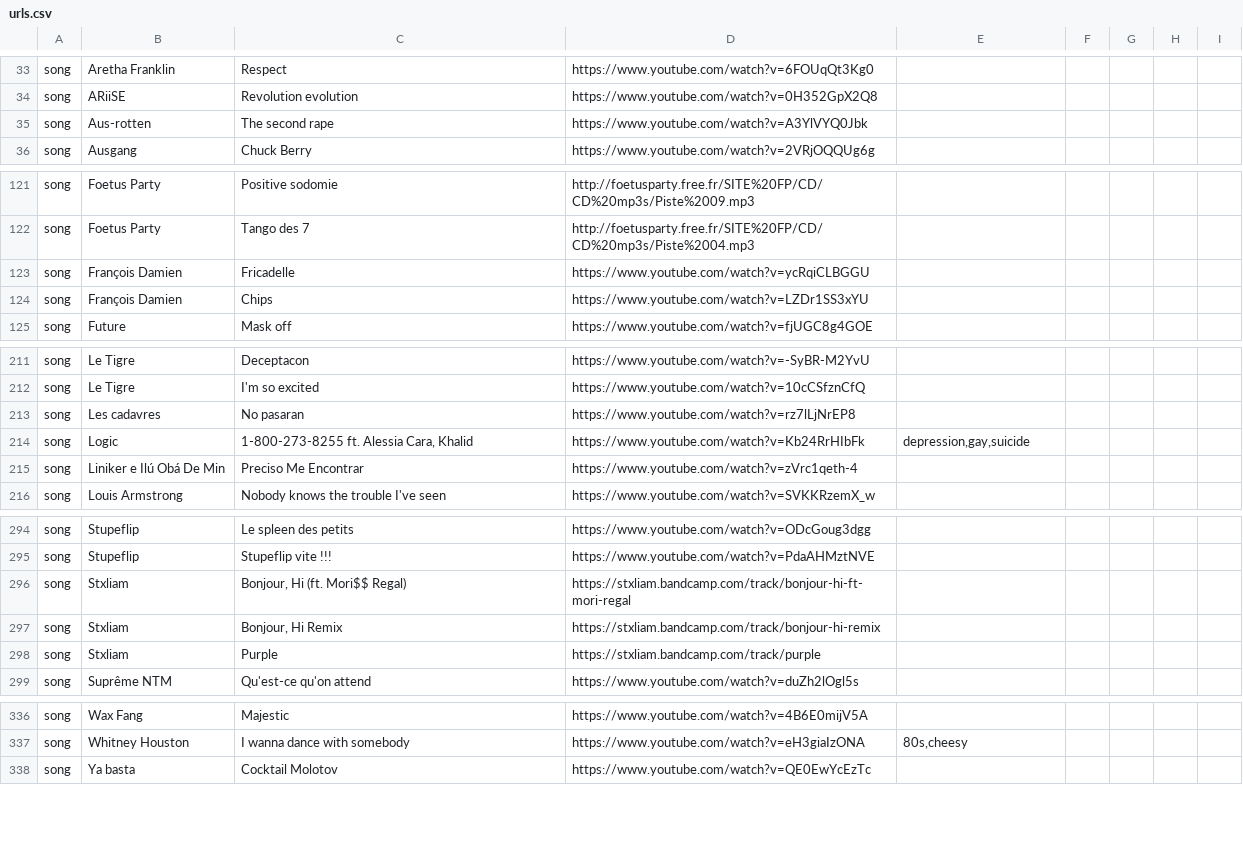
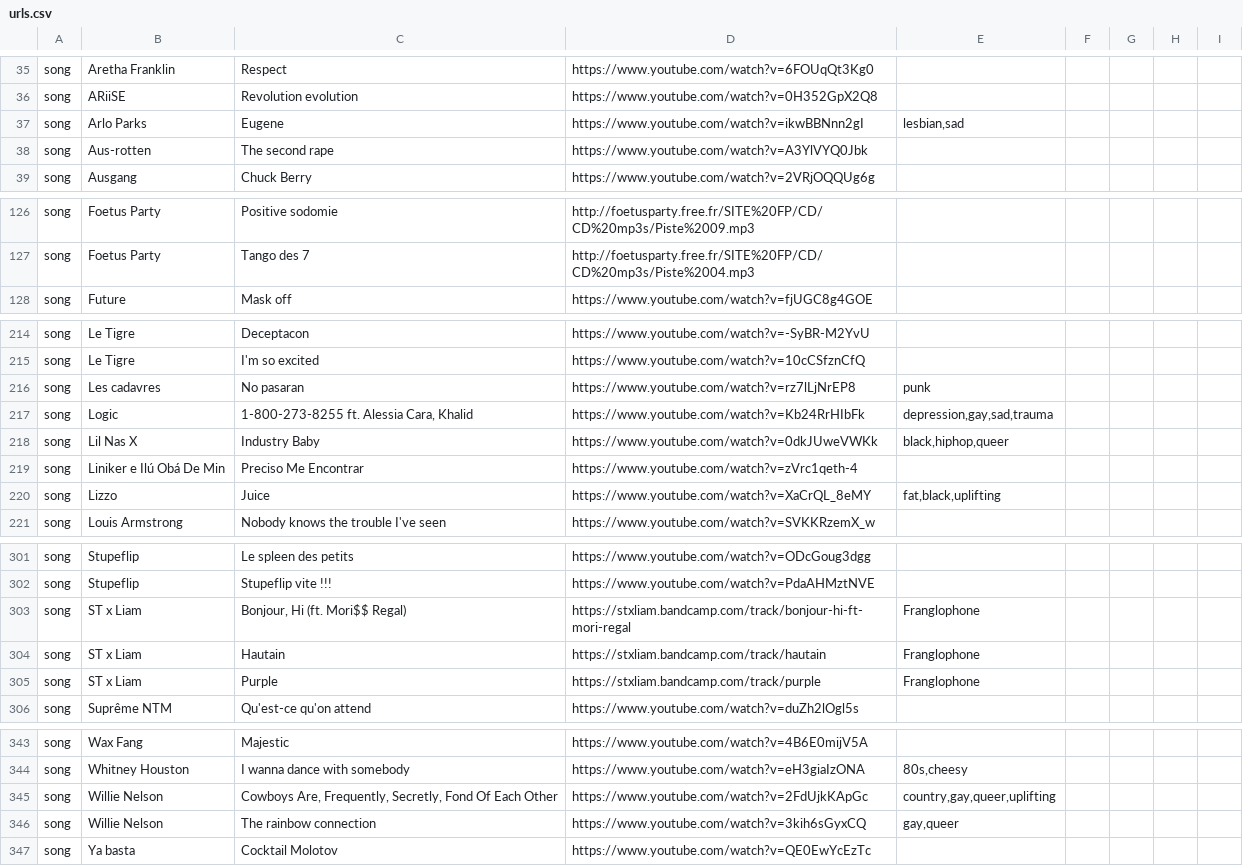
Before and after one commit to camille-hack/dotfiles, a CSV file: Music/urls.csv, drawn as a sheet; only a part is shown, gaps mark what is left out; the diff covers the shown part only.

```diff
--- a/Music/urls.csv
+++ b/Music/urls.csv
@@ -34,2 +36,3 @@
 "song","ARiiSE","Revolution evolution","https://www.youtube.com/watch?v=0H352GpX2Q8"
+"song","Arlo Parks","Eugene","https://www.youtube.com/watch?v=ikwBBNnn2gI","lesbian,sad"
 "song","Aus-rotten","The second rape","https://www.youtube.com/watch?v=A3YlVYQ0Jbk"
@@ -122,4 +127,2 @@
 "song","Foetus Party","Tango des 7","http://foetusparty.free.fr/SITE%20FP/CD/CD%20mp3s/Piste%2004.mp3"
-"song","François Damien","Fricadelle","https://www.youtube.com/watch?v=ycRqiCLBGGU"
-"song","François Damien","Chips","https://www.youtube.com/watch?v=LZDr1SS3xYU"
 "song","Future","Mask off","https://www.youtube.com/watch?v=fjUGC8g4GOE"
@@ -212,5 +216,7 @@
 "song","Le Tigre","I'm so excited","https://www.youtube.com/watch?v=10cCSfznCfQ"
-"song","Les cadavres","No pasaran","https://www.youtube.com/watch?v=rz7lLjNrEP8"
-"song","Logic","1-800-273-8255 ft. Alessia Cara, Khalid","https://www.youtube.com/watch?v=Kb24RrHIbFk","depression,gay,suicide"
+"song","Les cadavres","No pasaran","https://www.youtube.com/watch?v=rz7lLjNrEP8","punk"
+"song","Logic","1-800-273-8255 ft. Alessia Cara, Khalid","https://www.youtube.com/watch?v=Kb24RrHIbFk","depression,gay,sad,trauma"
+"song","Lil Nas X","Industry Baby","https://www.youtube.com/watch?v=0dkJUweVWKk","black,hiphop,queer"
 "song","Liniker e Ilú Obá De Min","Preciso Me Encontrar","https://www.youtube.com/watch?v=zVrc1qeth-4"
+"song","Lizzo","Juice","https://www.youtube.com/watch?v=XaCrQL_8eMY","fat,black,uplifting"
 "song","Louis Armstrong","Nobody knows the trouble I've seen","https://www.youtube.com/watch?v=SVKKRzemX_w"
@@ -295,5 +303,5 @@
 "song","Stupeflip","Stupeflip vite !!!","https://www.youtube.com/watch?v=PdaAHMztNVE"
-"song","Stxliam","Bonjour, Hi (ft. Mori$$ Regal)","https://stxliam.bandcamp.com/track/bonjour-hi-ft-mori-regal"
-"song","Stxliam","Bonjour, Hi Remix","https://stxliam.bandcamp.com/track/bonjour-hi-remix"
-"song","Stxliam","Purple","https://stxliam.bandcamp.com/track/purple"
+"song","ST x Liam","Bonjour, Hi (ft. Mori$$ Regal)","https://stxliam.bandcamp.com/track/bonjour-hi-ft-mori-regal","Franglophone"
+"song","ST x Liam","Hautain","https://stxliam.bandcamp.com/track/hautain","Franglophone"
+"song","ST x Liam","Purple","https://stxliam.bandcamp.com/track/purple","Franglophone"
 "song","Suprême NTM","Qu'est-ce qu'on attend","https://www.youtube.com/watch?v=duZh2lOgl5s"
@@ -337,2 +345,4 @@
 "song","Whitney Houston","I wanna dance with somebody","https://www.youtube.com/watch?v=eH3giaIzONA","80s,cheesy"
+"song","Willie Nelson","Cowboys Are, Frequently, Secretly, Fond Of Each Other","https://www.youtube.com/watch?v=2FdUjkKApGc","country,gay,queer,uplifting"
+"song","Willie Nelson","The rainbow connection","https://www.youtube.com/watch?v=3kih6sGyxCQ","gay,queer"
 "song","Ya basta","Cocktail Molotov","https://www.youtube.com/watch?v=QE0EwYcEzTc"
```
Also changed, not shown: 7 added rows, 2 removed rows and 49 edited cells elsewhere in this file.
